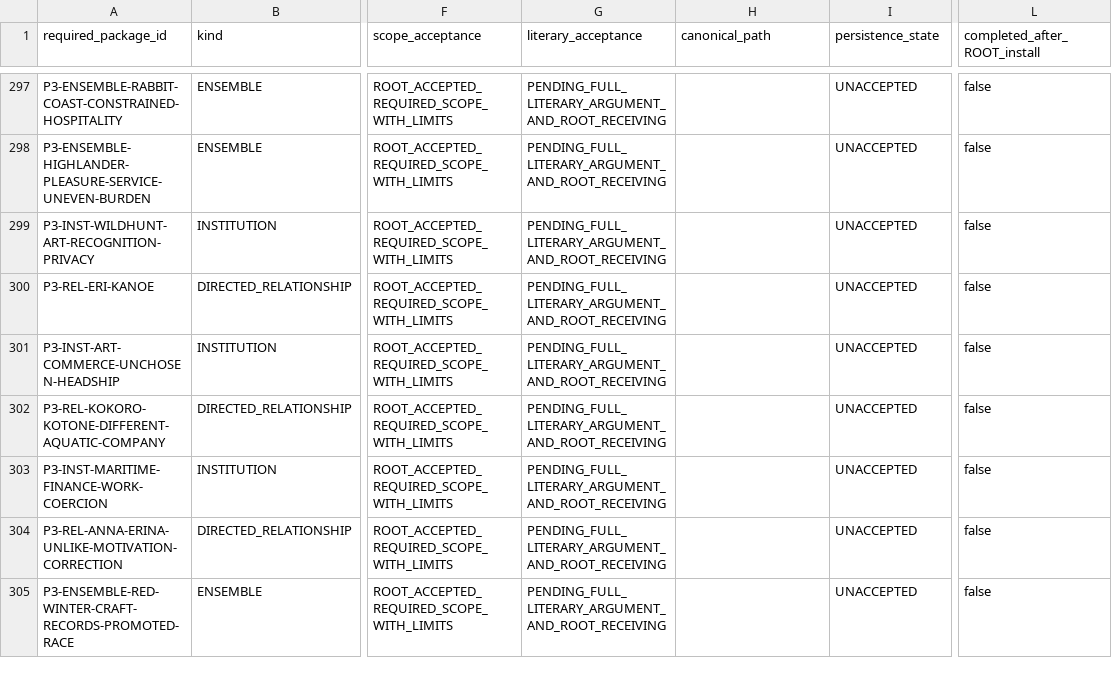
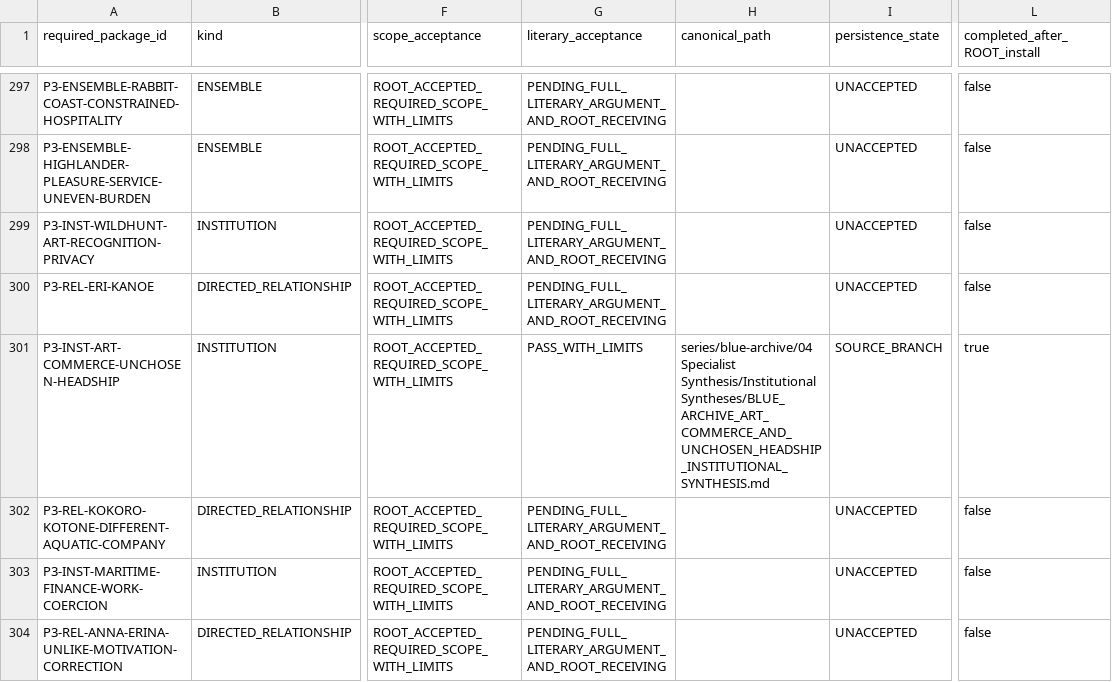
Before and after one commit to deep-blue-zero/anime-manga-ln-games-analysis, a CSV file: series/blue-archive/06 Evidence and Indexes/BLUE_ARCHIVE_PHASE3_REQUIRED_PACKAGE_INDEX_V3.csv, drawn as a sheet; only a part is shown, gaps mark what is left out; the shorter side is filled out with more unchanged rows; the diff names each change by its address in the sheet, - before the commit and + after, or states it on an @@ line.

```diff
--- a/series/blue-archive/06 Evidence and Indexes/BLUE_ARCHIVE_PHASE3_REQUIRED_PACKAGE_INDEX_V3.csv
+++ b/series/blue-archive/06 Evidence and Indexes/BLUE_ARCHIVE_PHASE3_REQUIRED_PACKAGE_INDEX_V3.csv
-G301 (literary_acceptance): PENDING_FULL_LITERARY_ARGUMENT_AND_ROOT_RECEIVING
+G301 (literary_acceptance): PASS_WITH_LIMITS
-H301 (canonical_path): (empty)
+H301 (canonical_path): series/blue-archive/04 Specialist Synthesis/Institutional Syntheses/BLUE_ARCHIVE_ART_COMMERCE_AND_UNCHOSEN_HEADSHIP_INSTITUTIONAL_SYNTHESIS.md
-I301 (persistence_state): UNACCEPTED
+I301 (persistence_state): SOURCE_BRANCH
-L301 (completed_after_ROOT_install): false
+L301 (completed_after_ROOT_install): true
```
Also changed, not shown: series/blue-archive/06 Evidence and Indexes/BLUE_ARCHIVE_PHASE3_MANDATORY_NAMED_SECTION_INDEX_V3.csv, series/blue-archive/06 Evidence and Indexes/BLUE_ARCHIVE_PHASE3_PACKAGE_ACCEPTANCE_INDEX.csv, 19 other files.
